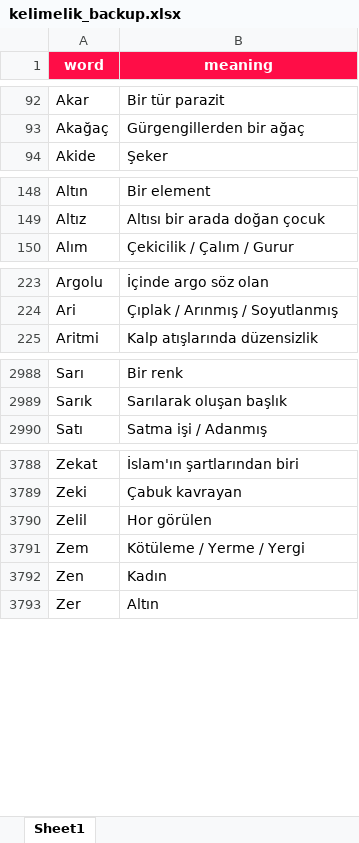
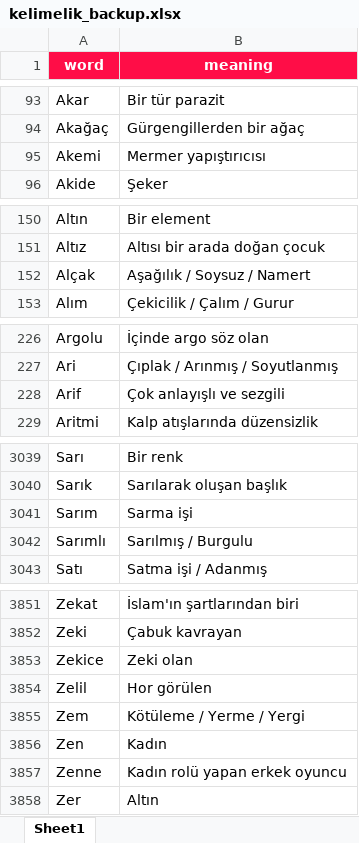
Before and after one commit to VedatBiner/flutter-codes, an Excel workbook: kelimelik_words_app/assets/database/kelimelik_backup.xlsx, sheet Sheet1, drawn as a sheet; only a part is shown, gaps mark what is left out; values as stored, in another font and other column widths than the file's, no borders; the diff covers the shown part only; the diff names each change by its address in the sheet, - before the commit and + after, or states it on an @@ line.

```diff
--- a/kelimelik_words_app/assets/database/kelimelik_backup.xlsx (sheet Sheet1)
+++ b/kelimelik_words_app/assets/database/kelimelik_backup.xlsx (sheet Sheet1)
+row 95: Akemi | Mermer yapıştırıcısı
+row 152: Alçak | Aşağılık / Soysuz / Namert
+row 228: Arif | Çok anlayışlı ve sezgili
+row 3041: Sarım | Sarma işi
+row 3042: Sarımlı | Sarılmış / Burgulu
+row 3853: Zekice | Zeki olan
+row 3857: Zenne | Kadın rolü yapan erkek oyuncu
```
Also changed, not shown: 63 added rows, 1 moved row and 1 edited cell elsewhere in this sheet, 3 other files.
